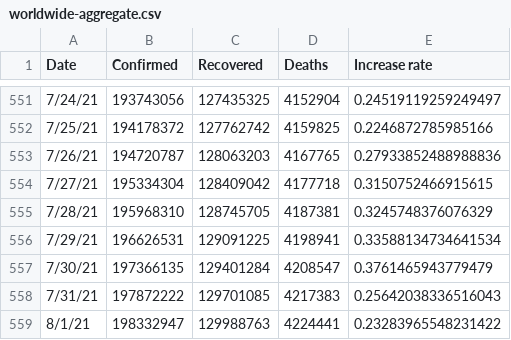
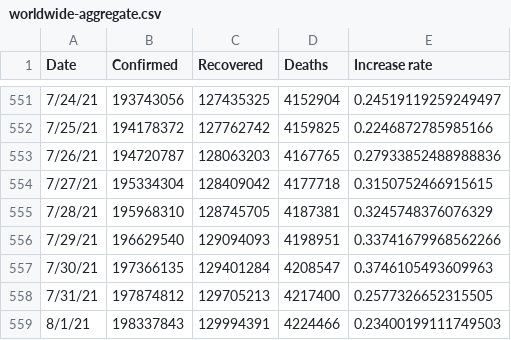
Before and after one commit to TrevorWinstral/COVID_simplified, a CSV file: data/worldwide-aggregate.csv, drawn as a sheet; only a part is shown, gaps mark what is left out.

```diff
--- a/data/worldwide-aggregate.csv
+++ b/data/worldwide-aggregate.csv
@@ -555,5 +555,5 @@ Date,Confirmed,Recovered,Deaths,Increase rate
 7/28/21,195968310,128745705,4187381,0.3245748376076329
-7/29/21,196626531,129091225,4198941,0.33588134734641534
-7/30/21,197366135,129401284,4208547,0.3761465943779479
-7/31/21,197872222,129701085,4217383,0.25642038336516043
-8/1/21,198332947,129988763,4224441,0.23283965548231422
+7/29/21,196629540,129094093,4198951,0.33741679968562266
+7/30/21,197366135,129401284,4208547,0.3746105493609963
+7/31/21,197874812,129705213,4217400,0.2577326652315505
+8/1/21,198337843,129994391,4224466,0.23400199111749503
```
Also changed, not shown: 1 other file.
